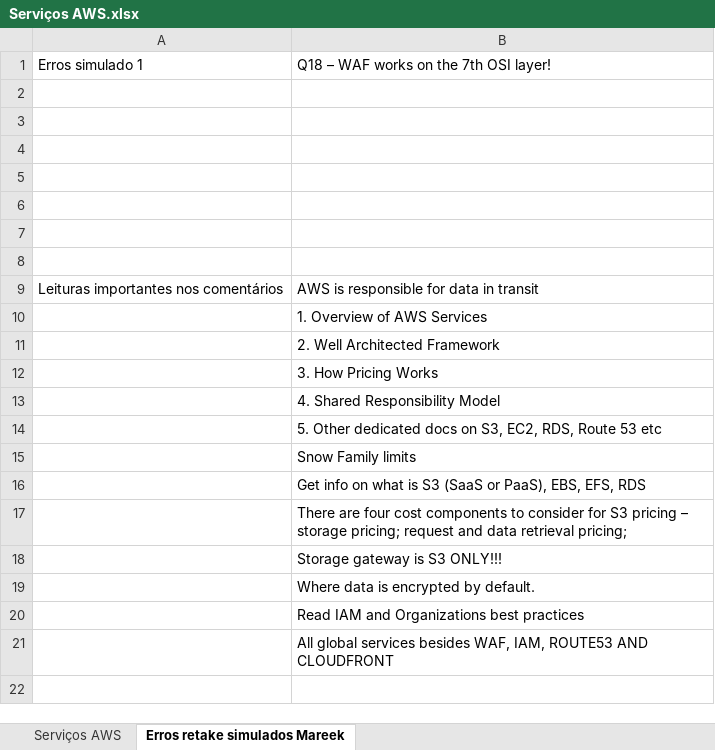
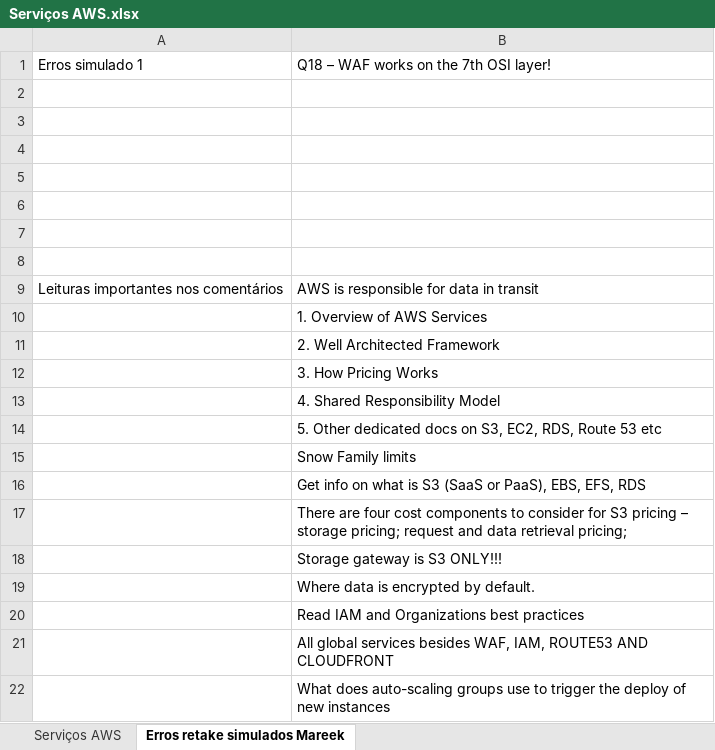
Before and after one commit to azl6/aws-cloud-practitioner, an Excel workbook: Serviços AWS.xlsx, sheet Erros retake simulados Mareek, drawn as a sheet; values as stored, in another font and other column widths than the file's, no borders; the diff names each change by its address in the sheet, - before the commit and + after, or states it on an @@ line.

```diff
--- a/Serviços AWS.xlsx (sheet Erros retake simulados Mareek)
+++ b/Serviços AWS.xlsx (sheet Erros retake simulados Mareek)
+row 22:  | What does auto-scaling groups use to trigger the deploy of new instances
```
Also changed, not shown: sheet Serviços AWS.
